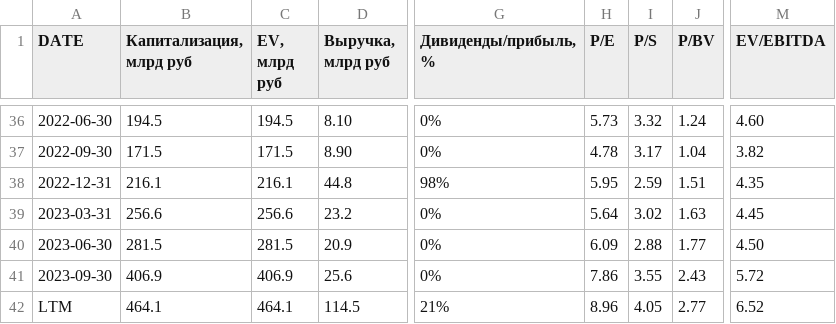
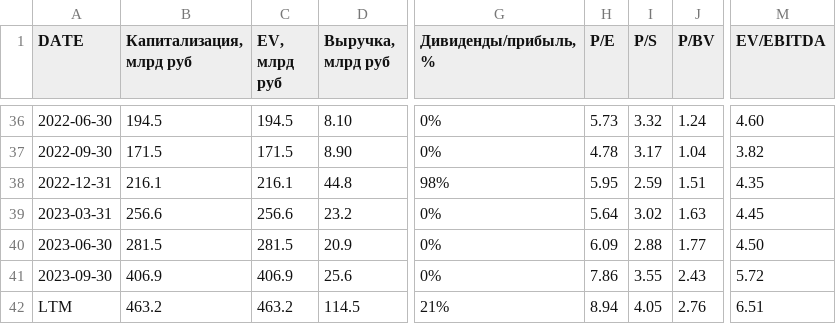
Before and after one commit to zakonreal/Stock, a CSV file: data/MSFO_MOEX.csv, drawn as a sheet; only a part is shown, gaps mark what is left out; the diff names each change by its address in the sheet, - before the commit and + after, or states it on an @@ line.

```diff
--- a/data/MSFO_MOEX.csv
+++ b/data/MSFO_MOEX.csv
-B42 (Капитализация, млрд руб): 464.1
+B42 (Капитализация, млрд руб): 463.2
-C42 (EV, млрд руб): 464.1
+C42 (EV, млрд руб): 463.2
-H42 (P/E): 8.96
+H42 (P/E): 8.94
-J42 (P/BV): 2.77
+J42 (P/BV): 2.76
-M42 (EV/EBITDA): 6.52
+M42 (EV/EBITDA): 6.51
```
Also changed, not shown: data/MSFO_GAZP.csv, data/MSFO_ROSN.csv, 2 other files.
